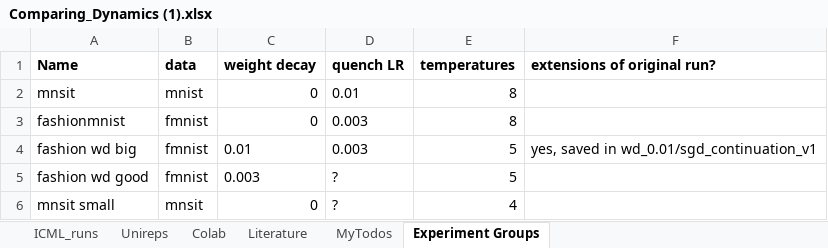
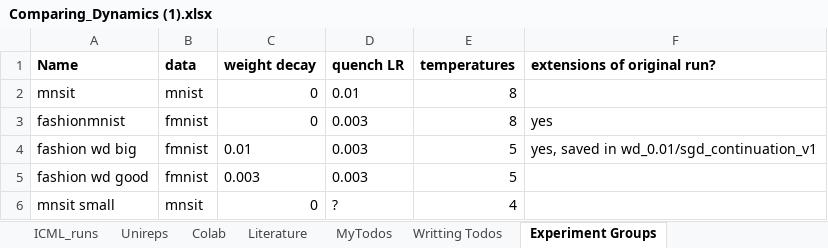
Before and after one commit to marjankowskam/Comparing_Dynamics, an Excel workbook: data/Comparing_Dynamics (1).xlsx, sheet Experiment Groups, drawn as a sheet; values as stored, in another font and other column widths than the file's, no borders; charts and pictures not drawn; the diff names each change by its address in the sheet, - before the commit and + after, or states it on an @@ line.

```diff
--- a/data/Comparing_Dynamics (1).xlsx (sheet Experiment Groups)
+++ b/data/Comparing_Dynamics (1).xlsx (sheet Experiment Groups)
+sheet tab: Writting Todos
-F3 (extensions of original run?): (empty)
+F3 (extensions of original run?): yes
-D5 (quench LR): ?
+D5 (quench LR): 0.003
```
Also changed, not shown: sheet Unireps, sheet MyTodos, sheet Colab, charts or pictures.
